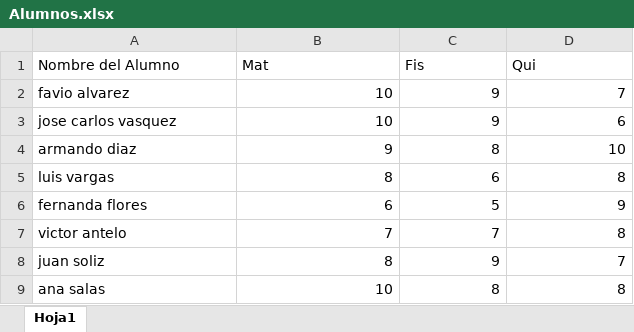
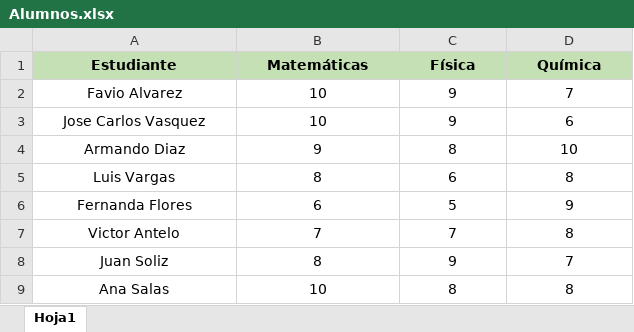
Before and after one commit to WalterMachaca/Designlab_Programaci-n, an Excel workbook: Datos/Alumnos.xlsx, sheet Hoja1, drawn as a sheet; values as stored, in another font and other column widths than the file's, no borders; removed rows and columns are numbered as before the commit, all else as after; the diff names each change by its address in the sheet, - before the commit and + after, or states it on an @@ line.

```diff
--- a/Datos/Alumnos.xlsx (sheet Hoja1)
+++ b/Datos/Alumnos.xlsx (sheet Hoja1)
-row 1: Nombre del Alumno | Mat | Fis | Qui
+row 1: Estudiante | Matemáticas | Física | Química
-A2: favio alvarez
+A2: Favio Alvarez
-A2:A9 alignment: left
+A2:A9 alignment: center
-B2:D9 alignment: right
+B2:D9 alignment: center
-A3: jose carlos vasquez
+A3: Jose Carlos Vasquez
-A4: armando diaz
+A4: Armando Diaz
-A5: luis vargas
+A5: Luis Vargas
-A6: fernanda flores
+A6: Fernanda Flores
-A7: victor antelo
+A7: Victor Antelo
-A8: juan soliz
+A8: Juan Soliz
-A9: ana salas
+A9: Ana Salas
```
Also changed, not shown: 13 other files.
